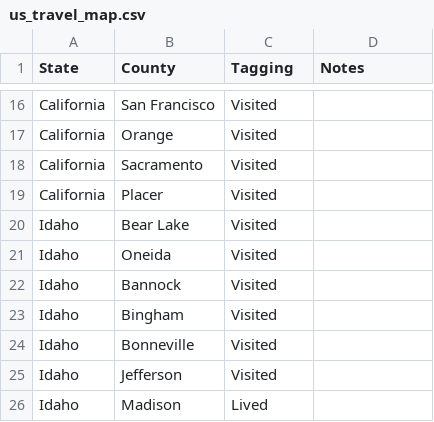
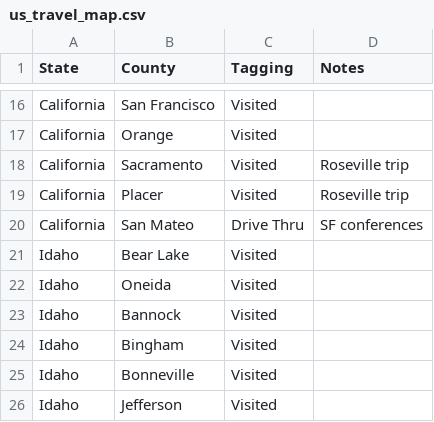
Before and after one commit to johnsug/johnsug.github.io, a CSV file: _posts/travel_maps/us_travel_map.csv, drawn as a sheet; only a part is shown, gaps mark what is left out; the shorter side is filled out with more unchanged rows.

Commit message:
Update us_travel_map.csv

```diff
--- a/_posts/travel_maps/us_travel_map.csv
+++ b/_posts/travel_maps/us_travel_map.csv
@@ -17,4 +17,5 @@ California,San Francisco,Visited,
 California,Orange,Visited,
-California,Sacramento,Visited,
-California,Placer,Visited,
+California,Sacramento,Visited,Roseville trip
+California,Placer,Visited,Roseville trip
+California,San Mateo,Drive Thru,SF conferences
 Idaho,Bear Lake,Visited,
```
